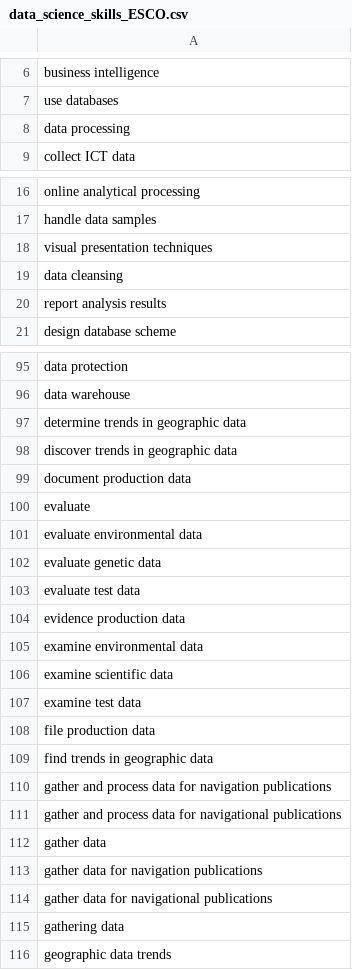
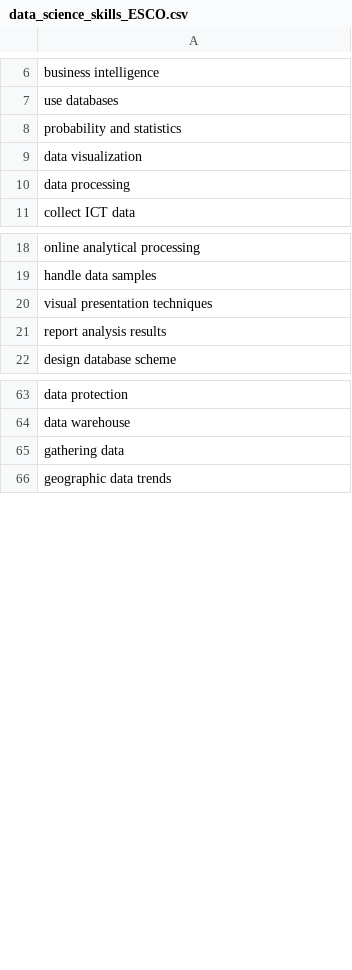
Before and after one commit to francescotraverso/Job_predictor, a CSV file: data/ESCO/data_science_skills_ESCO.csv, drawn as a sheet; only a part is shown, gaps mark what is left out; the diff covers the shown part only.

```diff
--- a/data/ESCO/data_science_skills_ESCO.csv
+++ b/data/ESCO/data_science_skills_ESCO.csv
@@ -7,2 +7,4 @@ business intelligence
 use databases
+probability and statistics
+data visualization
 data processing
@@ -18,3 +20,2 @@ handle data samples
 visual presentation techniques
-data cleansing
 report analysis results
@@ -96,20 +64,2 @@ data protection
 data warehouse
-determine trends in geographic data
-discover trends in geographic data
-document production data
-evaluate
-evaluate environmental data
-evaluate genetic data
-evaluate test data
-evidence production data
-examine environmental data
-examine scientific data
-examine test data
-file production data
-find trends in geographic data
-gather and process data for navigation publications
-gather and process data for navigational publications
-gather data
-gather data for navigation publications
-gather data for navigational publications
 gathering data
```
Also changed, not shown: 77 removed rows elsewhere in this file, 1 other file.
